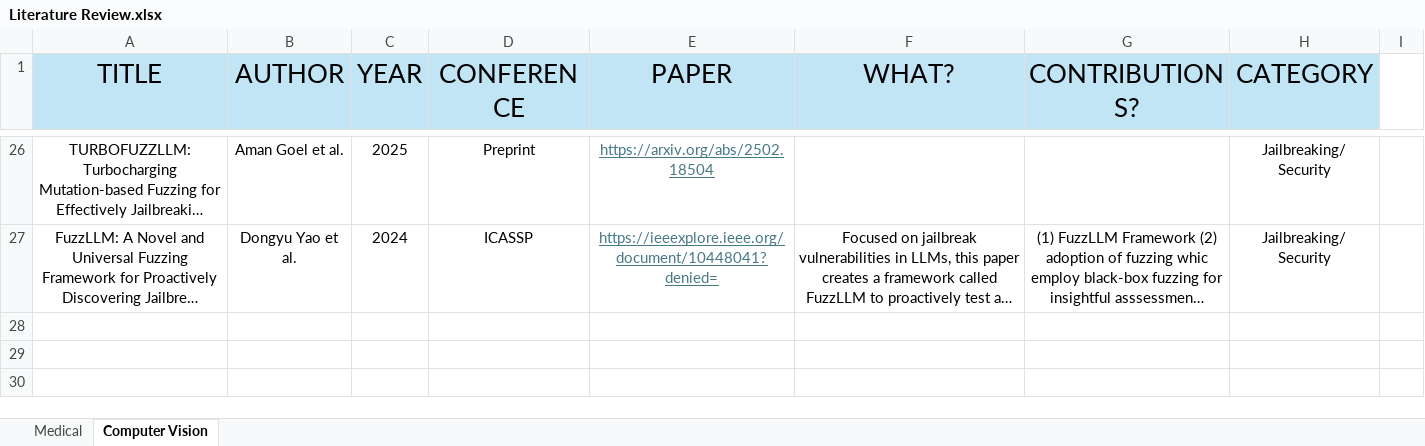
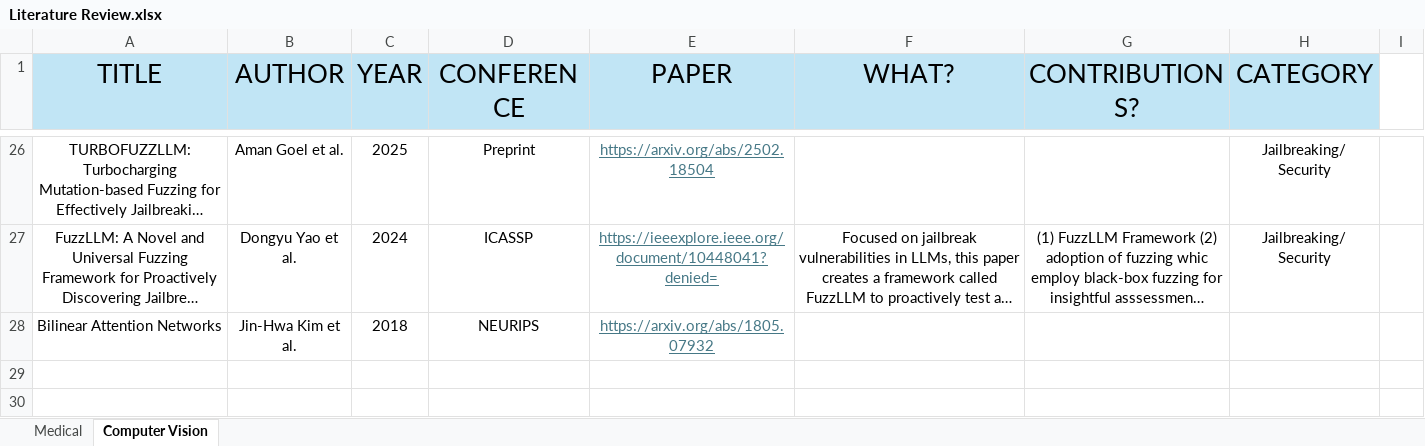
Before and after one commit to Wazhee/Computer-Vision-Papers, an Excel workbook: Literature Review.xlsx, sheet Computer Vision, drawn as a sheet; only a part is shown, gaps mark what is left out; long unchanged cells end in …; values as stored, in another font and other column widths than the file's, no borders; the diff names each change by its address in the sheet, - before the commit and + after, or states it on an @@ line.

```diff
--- a/Literature Review.xlsx (sheet Computer Vision)
+++ b/Literature Review.xlsx (sheet Computer Vision)
-row 28: (empty)
+row 28: Bilinear Attention Networks | Jin-Hwa Kim et al. | 2018 | NEURIPS | https://arxiv.org/abs/1805.07932
```
Also changed, not shown: sheet Medical, 1 other file.
